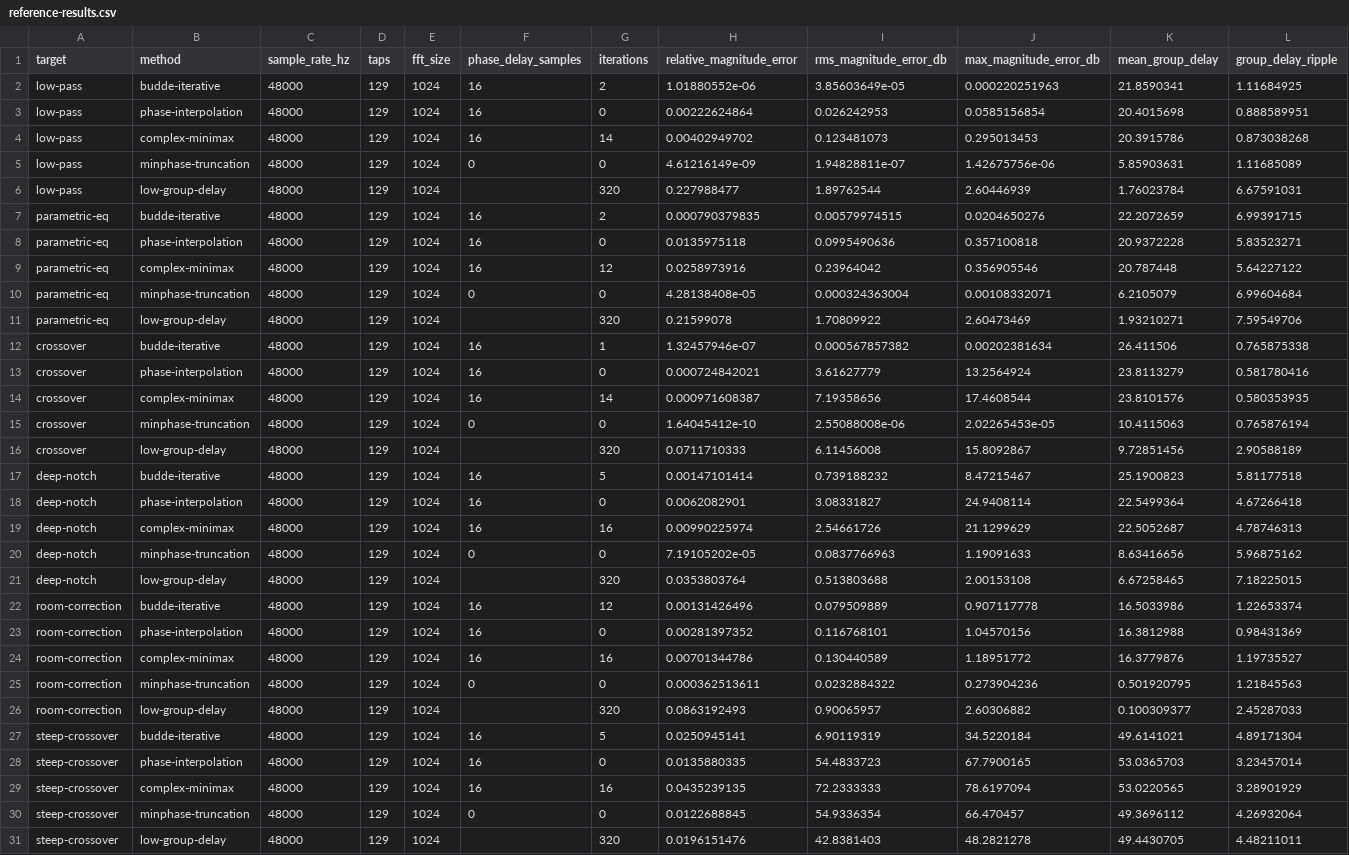
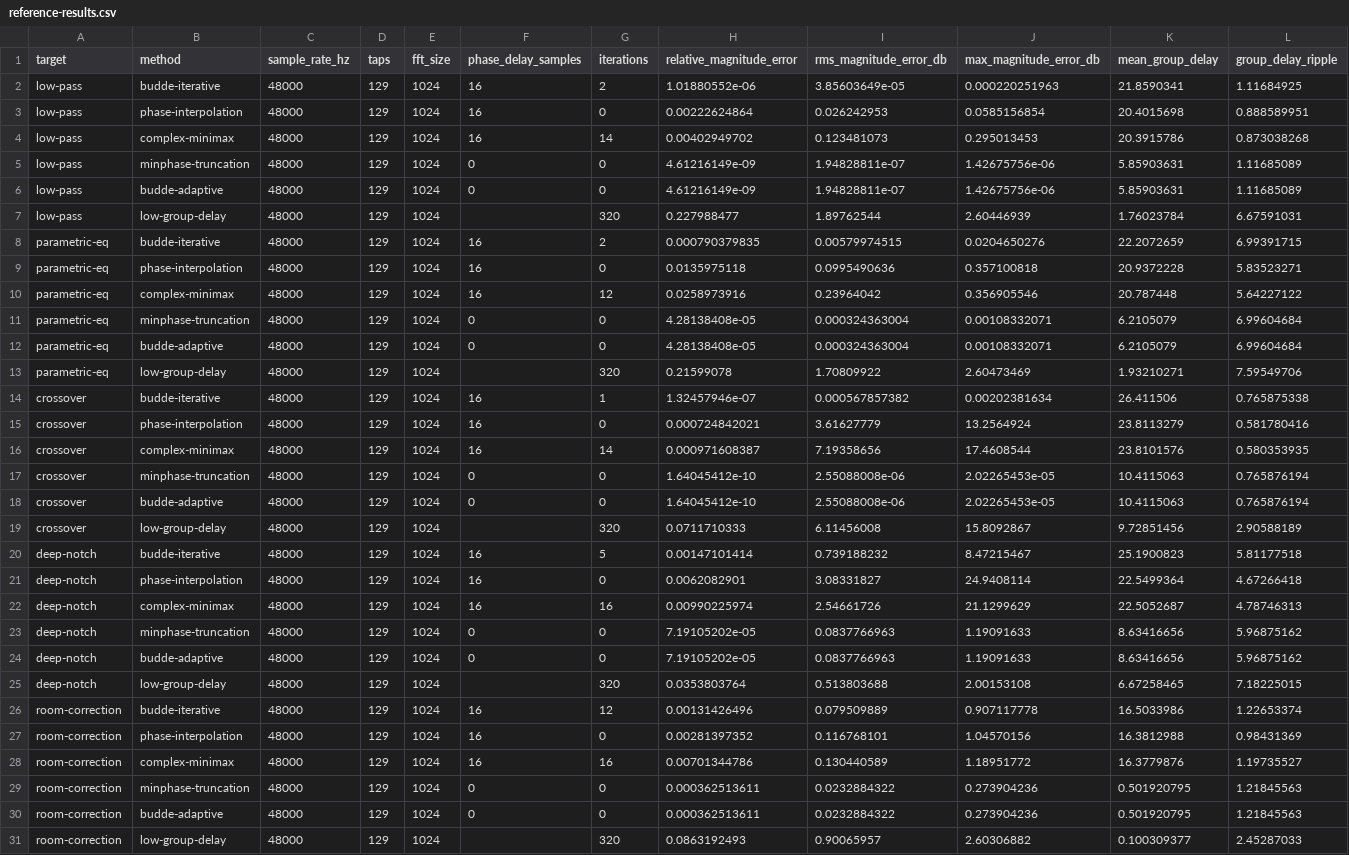
Before and after one commit to CWBudde/algo-mixedphase, a CSV file: docs/reference-results.csv, drawn as a sheet; only a part is shown; the shorter side is filled out with more unchanged rows; rows hold the shown columns only; the diff covers the shown part only; the diff names each change by its address in the sheet, - before the commit and + after, or states it on an @@ line.

Commit message:
feat(mixedphase): Implement adaptive delay selection in DesignIterativeAuto
- Added ExampleDesignIterativeAuto to demonstrate the new adaptive delay selection feature.
- Enhanced DesignIterative and DesignIterativeAuto functions to support delay budget selection.
- Introduced Result.Delay field to capture the selected delay in the design results.
- Updated tests to validate the adaptive delay selection against fixed budgets.
- Modified web interface to reflect changes in delay handling and metrics reporting.
- Added comprehensive tests for the new adaptive delay selection functionality.

```diff
--- a/docs/reference-results.csv
+++ b/docs/reference-results.csv
+row 6: low-pass | budde-adaptive | 48000 | 129 | 1024 | 0 | 0 | 4.61216149e-09 | 1.94828811e-07 | 1.42675756e-06 | 5.85903631 | 1.11685089
+row 12: parametric-eq | budde-adaptive | 48000 | 129 | 1024 | 0 | 0 | 4.28138408e-05 | 0.000324363004 | 0.00108332071 | 6.2105079 | 6.99604684
+row 18: crossover | budde-adaptive | 48000 | 129 | 1024 | 0 | 0 | 1.64045412e-10 | 2.55088008e-06 | 2.02265453e-05 | 10.4115063 | 0.765876194
+row 24: deep-notch | budde-adaptive | 48000 | 129 | 1024 | 0 | 0 | 7.19105202e-05 | 0.0837766963 | 1.19091633 | 8.63416656 | 5.96875162
+row 30: room-correction | budde-adaptive | 48000 | 129 | 1024 | 0 | 0 | 0.000362513611 | 0.0232884322 | 0.273904236 | 0.501920795 | 1.21845563
```
Also changed, not shown: 1 added row elsewhere in this file, 24 other files.
